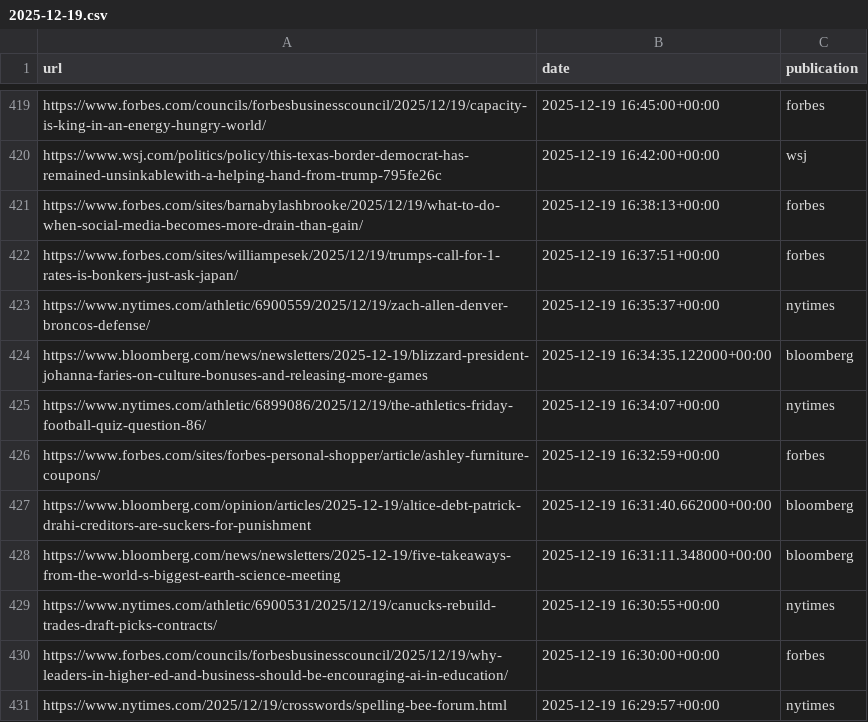
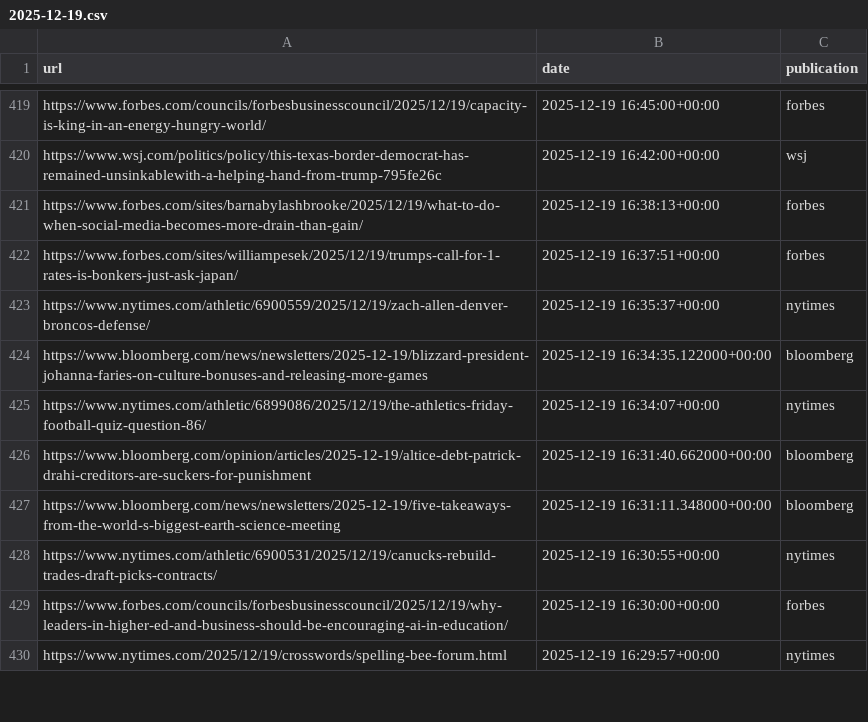
Before and after one commit to seo-detective/sitemap-tracker, a CSV file: data/daily/2025-12-19.csv, drawn as a sheet; only a part is shown, gaps mark what is left out; the diff names each change by its address in the sheet, - before the commit and + after, or states it on an @@ line.

```diff
--- a/data/daily/2025-12-19.csv
+++ b/data/daily/2025-12-19.csv
-row 426: https://www.forbes.com/sites/forbes-personal-shopper/article/ashley-furniture-coupons/ | 2025-12-19 16:32:59+00:00 | forbes
```
Also changed, not shown: data/daily/2025-12-18.csv, data/daily/2025-12-22.csv, 6 other files.
